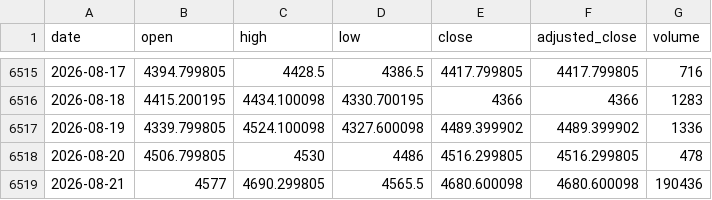
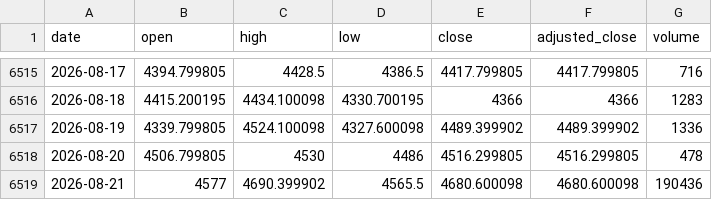
Before and after one commit to qrq3838/gold-market-monitor, a CSV file: data/comex_gold_futures.csv, drawn as a sheet; only a part is shown, gaps mark what is left out.

```diff
--- a/data/comex_gold_futures.csv
+++ b/data/comex_gold_futures.csv
@@ -6518,2 +6518,2 @@ date,open,high,low,close,adjusted_close,volume
 2026-08-20,4506.799805,4530,4486,4516.299805,4516.299805,478
-2026-08-21,4577,4690.299805,4565.5,4680.600098,4680.600098,190436
+2026-08-21,4577,4690.399902,4565.5,4680.600098,4680.600098,190436
```
